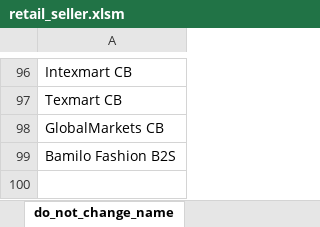
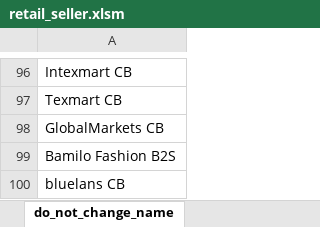
Before and after one commit to tbeaudouin05/booking_app, an Excel workbook: 2_input/retail_seller.xlsm, sheet do_not_change_name, drawn as a sheet; only a part is shown, gaps mark what is left out; values as stored, in another font and other column widths than the file's, no borders; the diff names each change by its address in the sheet, - before the commit and + after, or states it on an @@ line.

```diff
--- a/2_input/retail_seller.xlsm (sheet do_not_change_name)
+++ b/2_input/retail_seller.xlsm (sheet do_not_change_name)
+row 100: bluelans CB
```
Also changed, not shown: 2_input/benef_code_map.xlsm, 2_input/sc_date_filter.xlsm, 2 other files.
